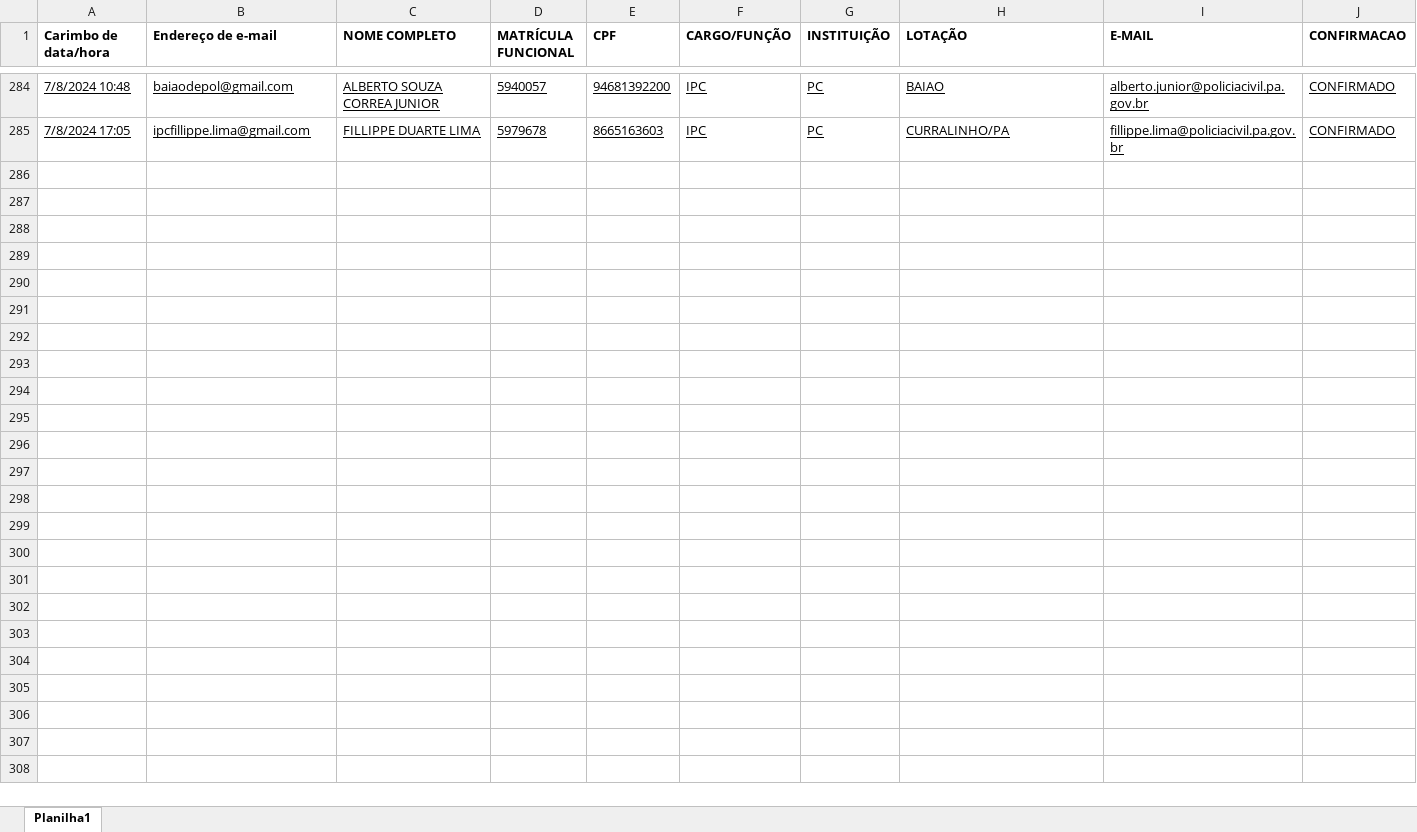
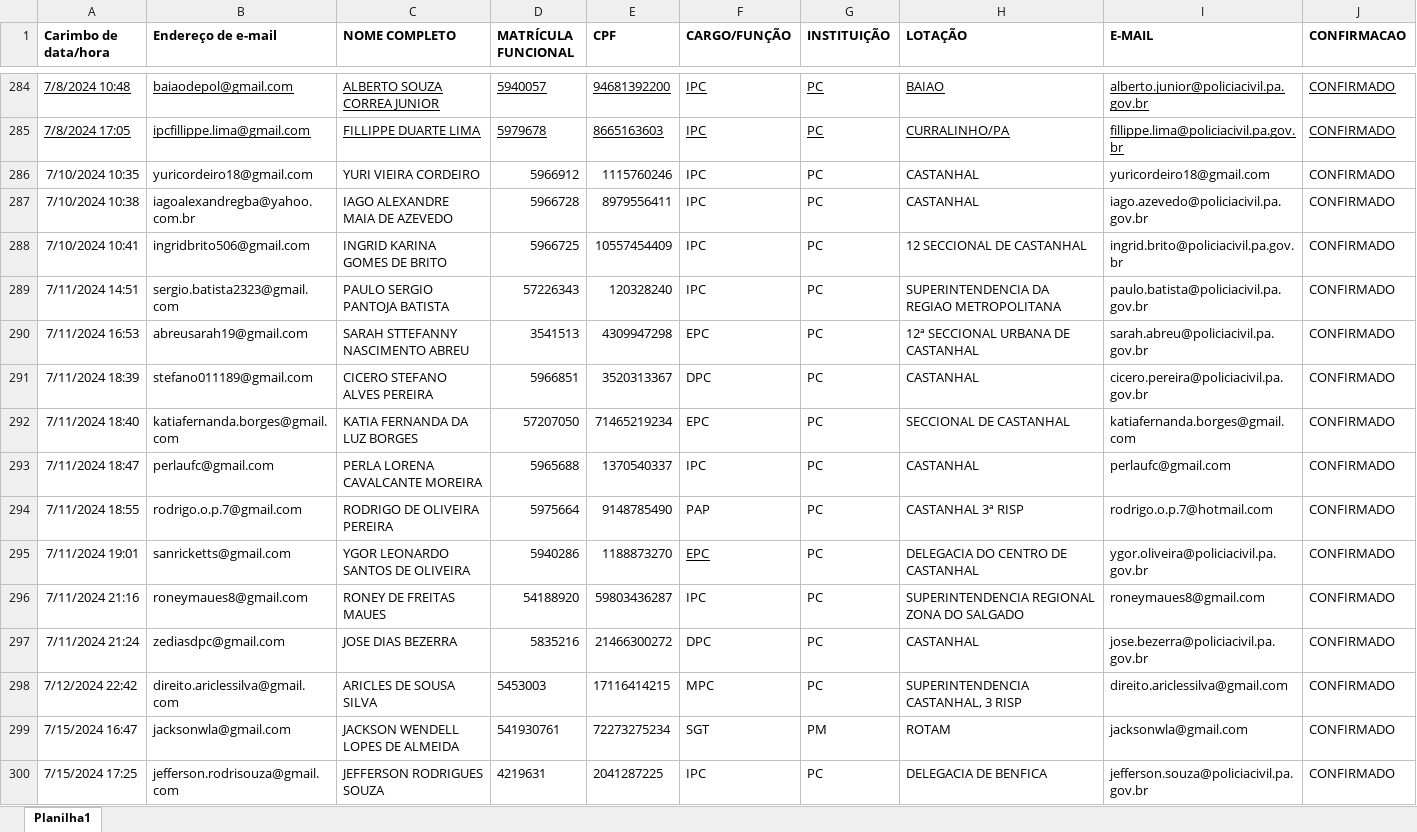
Before and after one commit to ianroddrs/IMEIGuardWEB, an Excel workbook: cad_user/USUARIOS CONFIRMADOS IMEIGUARD.xlsx, sheet Planilha1, drawn as a sheet; only a part is shown, gaps mark what is left out; values as stored, in another font and other column widths than the file's, no borders; the diff names each change by its address in the sheet, - before the commit and + after, or states it on an @@ line.

```diff
--- a/cad_user/USUARIOS CONFIRMADOS IMEIGUARD.xlsx (sheet Planilha1)
+++ b/cad_user/USUARIOS CONFIRMADOS IMEIGUARD.xlsx (sheet Planilha1)
+row 286: 7/10/2024 10:35 | yuricordeiro18@gmail.com | YURI VIEIRA CORDEIRO | 5966912 | 1115760246 | IPC | PC | CASTANHAL | yuricordeiro18@gmail.com | CONFIRMADO
+row 287: 7/10/2024 10:38 | iagoalexandregba@yahoo.com.br | IAGO ALEXANDRE MAIA DE AZEVEDO | 5966728 | 8979556411 | IPC | PC | CASTANHAL | iago.azevedo@policiacivil.pa.gov.br | CONFIRMADO
+row 288: 7/10/2024 10:41 | ingridbrito506@gmail.com | INGRID KARINA GOMES DE BRITO | 5966725 | 10557454409 | IPC | PC | 12 SECCIONAL DE CASTANHAL | ingrid.brito@policiacivil.pa.gov.br | CONFIRMADO
+row 289: 7/11/2024 14:51 | sergio.batista2323@gmail.com | PAULO SERGIO PANTOJA BATISTA | 57226343 | 120328240 | IPC | PC | SUPERINTENDENCIA DA REGIAO METROPOLITANA | paulo.batista@policiacivil.pa.gov.br | CONFIRMADO
+row 290: 7/11/2024 16:53 | abreusarah19@gmail.com | SARAH STTEFANNY NASCIMENTO ABREU | 3541513 | 4309947298 | EPC | PC | 12ª SECCIONAL URBANA DE CASTANHAL | sarah.abreu@policiacivil.pa.gov.br | CONFIRMADO
+row 291: 7/11/2024 18:39 | stefano011189@gmail.com | CICERO STEFANO ALVES PEREIRA | 5966851 | 3520313367 | DPC | PC | CASTANHAL | cicero.pereira@policiacivil.pa.gov.br | CONFIRMADO
+row 292: 7/11/2024 18:40 | katiafernanda.borges@gmail.com | KATIA FERNANDA DA LUZ BORGES | 57207050 | 71465219234 | EPC | PC | SECCIONAL DE CASTANHAL | katiafernanda.borges@gmail.com | CONFIRMADO
+row 293: 7/11/2024 18:47 | perlaufc@gmail.com | PERLA LORENA CAVALCANTE MOREIRA | 5965688 | 1370540337 | IPC | PC | CASTANHAL | perlaufc@gmail.com | CONFIRMADO
+row 294: 7/11/2024 18:55 | rodrigo.o.p.7@gmail.com | RODRIGO DE OLIVEIRA PEREIRA | 5975664 | 9148785490 | PAP | PC | CASTANHAL 3ª RISP | rodrigo.o.p.7@hotmail.com | CONFIRMADO
+row 295: 7/11/2024 19:01 | sanricketts@gmail.com | YGOR LEONARDO SANTOS DE OLIVEIRA | 5940286 | 1188873270 | EPC | PC | DELEGACIA DO CENTRO DE CASTANHAL | ygor.oliveira@policiacivil.pa.gov.br | CONFIRMADO
+row 296: 7/11/2024 21:16 | roneymaues8@gmail.com | RONEY DE FREITAS MAUES | 54188920 | 59803436287 | IPC | PC | SUPERINTENDENCIA REGIONAL ZONA DO SALGADO | roneymaues8@gmail.com | CONFIRMADO
+row 297: 7/11/2024 21:24 | zediasdpc@gmail.com | JOSE DIAS BEZERRA | 5835216 | 21466300272 | DPC | PC | CASTANHAL | jose.bezerra@policiacivil.pa.gov.br | CONFIRMADO
+row 298: 7/12/2024 22:42 | direito.ariclessilva@gmail.com | ARICLES DE SOUSA SILVA | 5453003 | 17116414215 | MPC | PC | SUPERINTENDENCIA CASTANHAL, 3 RISP | direito.ariclessilva@gmail.com | CONFIRMADO
+row 299: 7/15/2024 16:47 | jacksonwla@gmail.com | JACKSON WENDELL LOPES DE ALMEIDA | 541930761 | 72273275234 | SGT | PM | ROTAM | jacksonwla@gmail.com | CONFIRMADO
+row 300: 7/15/2024 17:25 | jefferson.rodrisouza@gmail.com | JEFFERSON RODRIGUES SOUZA | 4219631 | 2041287225 | IPC | PC | DELEGACIA DE BENFICA | jefferson.souza@policiacivil.pa.gov.br | CONFIRMADO
```
Also changed, not shown: cad_user/LOT14IMEIGUARD.xlsx, 5 other files.
